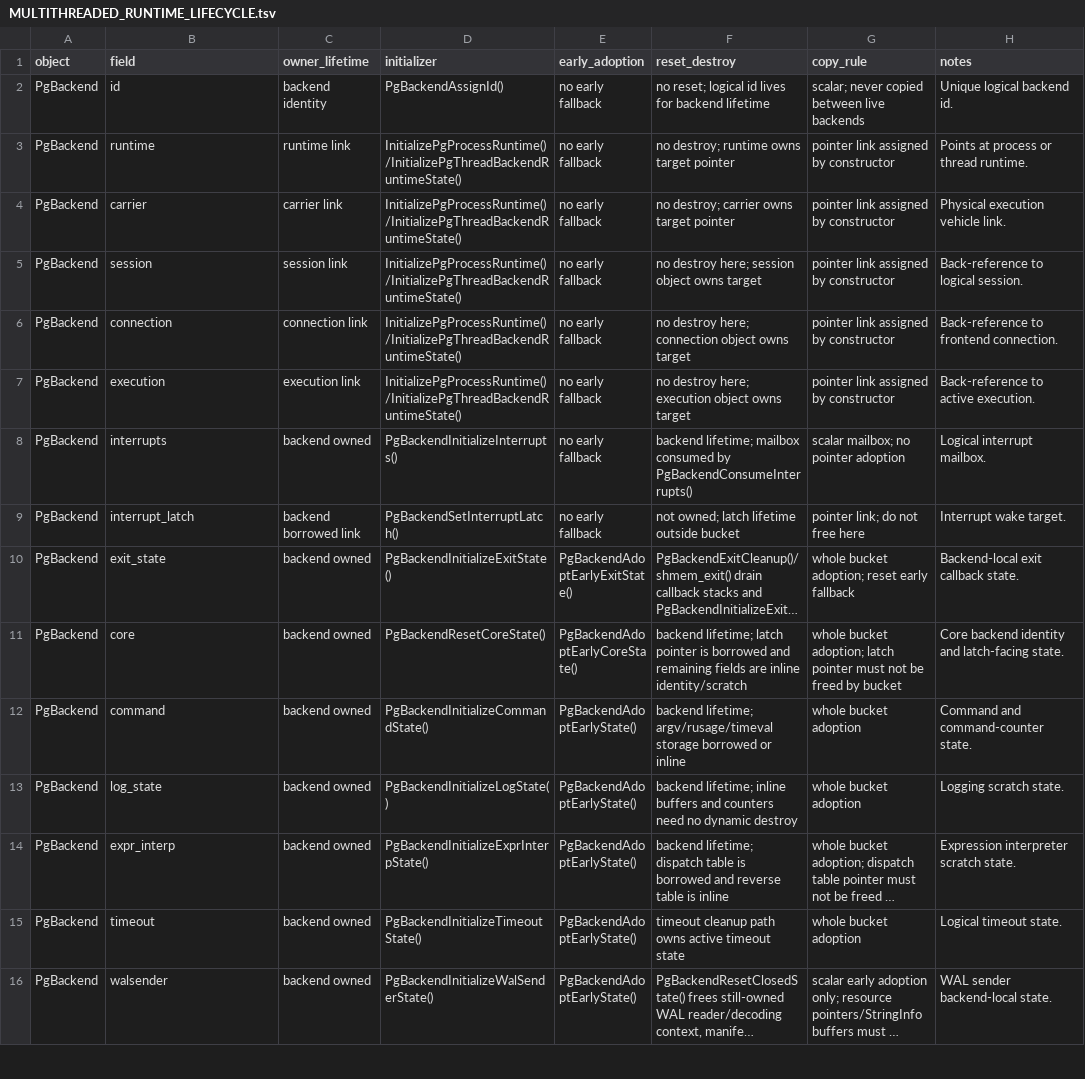
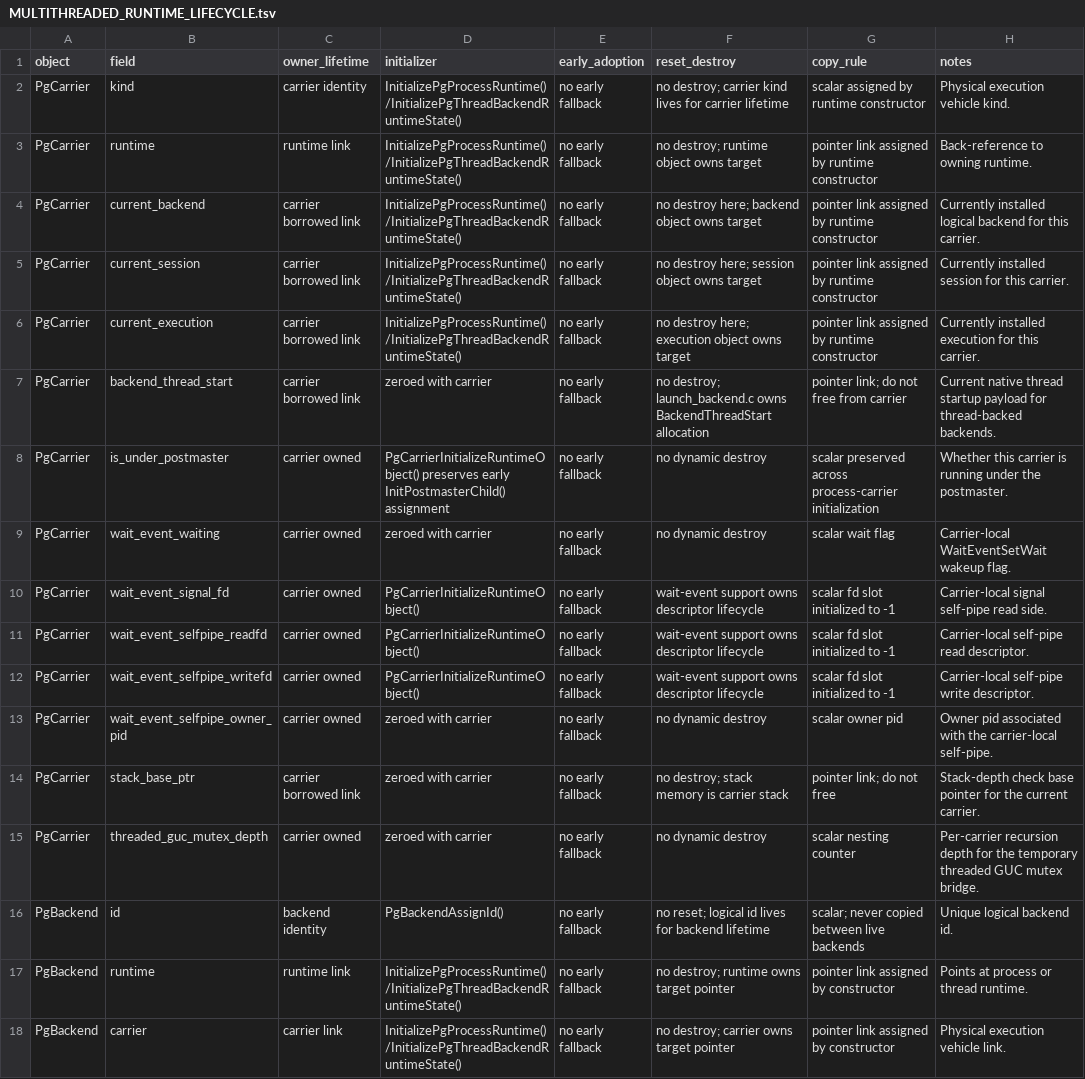
Before and after one commit to gburd/postgres, a TSV file: MULTITHREADED_RUNTIME_LIFECYCLE.tsv, drawn as a sheet; only a part is shown; the shorter side is filled out with more unchanged rows; long unchanged cells end in ….

Commit message:
Check carrier lifecycle buckets

```diff
--- a/MULTITHREADED_RUNTIME_LIFECYCLE.tsv
+++ b/MULTITHREADED_RUNTIME_LIFECYCLE.tsv
@@ -1,2 +1,16 @@
 object	field	owner_lifetime	initializer	early_adoption	reset_destroy	copy_rule	notes
+PgCarrier	kind	carrier identity	InitializePgProcessRuntime()/InitializePgThreadBackendRuntimeState()	no early fallback	no destroy; carrier kind lives for carrier lifetime	scalar assigned by runtime constructor	Physical execution vehicle kind.
+PgCarrier	runtime	runtime link	InitializePgProcessRuntime()/InitializePgThreadBackendRuntimeState()	no early fallback	no destroy; runtime object owns target	pointer link assigned by runtime constructor	Back-reference to owning runtime.
+PgCarrier	current_backend	carrier borrowed link	InitializePgProcessRuntime()/InitializePgThreadBackendRuntimeState()	no early fallback	no destroy here; backend object owns target	pointer link assigned by runtime constructor	Currently installed logical backend for this carrier.
+PgCarrier	current_session	carrier borrowed link	InitializePgProcessRuntime()/InitializePgThreadBackendRuntimeState()	no early fallback	no destroy here; session object owns target	pointer link assigned by runtime constructor	Currently installed session for this carrier.
+PgCarrier	current_execution	carrier borrowed link	InitializePgProcessRuntime()/InitializePgThreadBackendRuntimeState()	no early fallback	no destroy here; execution object owns target	pointer link assigned by runtime constructor	Currently installed execution for this carrier.
+PgCarrier	backend_thread_start	carrier borrowed link	zeroed with carrier	no early fallback	no destroy; launch_backend.c owns BackendThreadStart allocation	pointer link; do not free from carrier	Current native thread startup payload for thread-backed backends.
+PgCarrier	is_under_postmaster	carrier owned	PgCarrierInitializeRuntimeObject() preserves early InitPostmasterChild() assignment	no early fallback	no dynamic destroy	scalar preserved across process-carrier initialization	Whether this carrier is running under the postmaster.
+PgCarrier	wait_event_waiting	carrier owned	zeroed with carrier	no early fallback	no dynamic destroy	scalar wait flag	Carrier-local WaitEventSetWait wakeup flag.
+PgCarrier	wait_event_signal_fd	carrier owned	PgCarrierInitializeRuntimeObject()	no early fallback	wait-event support owns descriptor lifecycle	scalar fd slot initialized to -1	Carrier-local signal self-pipe read side.
+PgCarrier	wait_event_selfpipe_readfd	carrier owned	PgCarrierInitializeRuntimeObject()	no early fallback	wait-event support owns descriptor lifecycle	scalar fd slot initialized to -1	Carrier-local self-pipe read descriptor.
+PgCarrier	wait_event_selfpipe_writefd	carrier owned	PgCarrierInitializeRuntimeObject()	no early fallback	wait-event support owns descriptor lifecycle	scalar fd slot initialized to -1	Carrier-local self-pipe write descriptor.
+PgCarrier	wait_event_selfpipe_owner_pid	carrier owned	zeroed with carrier	no early fallback	no dynamic destroy	scalar owner pid	Owner pid associated with the carrier-local self-pipe.
+PgCarrier	stack_base_ptr	carrier borrowed link	zeroed with carrier	no early fallback	no destroy; stack memory is carrier stack	pointer link; do not free	Stack-depth check base pointer for the current carrier.
+PgCarrier	threaded_guc_mutex_depth	carrier owned	zeroed with carrier	no early fallback	no dynamic destroy	scalar nesting counter	Per-carrier recursion depth for the temporary threaded GUC mutex bridge.
 PgBackend	id	backend identity	PgBackendAssignId()	no early fallback	no reset; logical id lives for backend lifetime	scalar; never copied between live backends	Unique logical backend id.
```
Also changed, not shown: 7 other files.
